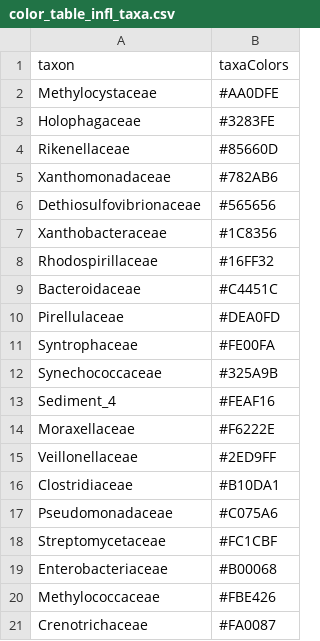
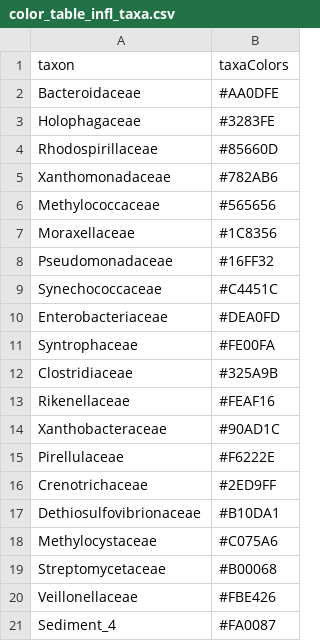
Before and after one commit to jlswall/water_pmi, a CSV file: RiceRivers/color_table_infl_taxa.csv, drawn as a sheet.

Commit message:
I changed the random allocation of colors to taxa again, plus I removed one of the pinkish colors ("wine") and added a greenish color ("quagmire").

```diff
--- a/RiceRivers/color_table_infl_taxa.csv
+++ b/RiceRivers/color_table_infl_taxa.csv
@@ -1,21 +1,21 @@
 "taxon","taxaColors"
-"Methylocystaceae","#AA0DFE"
+"Bacteroidaceae","#AA0DFE"
 "Holophagaceae","#3283FE"
-"Rikenellaceae","#85660D"
+"Rhodospirillaceae","#85660D"
 "Xanthomonadaceae","#782AB6"
-"Dethiosulfovibrionaceae","#565656"
-"Xanthobacteraceae","#1C8356"
-"Rhodospirillaceae","#16FF32"
-"Bacteroidaceae","#C4451C"
-"Pirellulaceae","#DEA0FD"
+"Methylococcaceae","#565656"
+"Moraxellaceae","#1C8356"
+"Pseudomonadaceae","#16FF32"
+"Synechococcaceae","#C4451C"
+"Enterobacteriaceae","#DEA0FD"
 "Syntrophaceae","#FE00FA"
-"Synechococcaceae","#325A9B"
-"Sediment_4","#FEAF16"
-"Moraxellaceae","#F6222E"
-"Veillonellaceae","#2ED9FF"
-"Clostridiaceae","#B10DA1"
-"Pseudomonadaceae","#C075A6"
-"Streptomycetaceae","#FC1CBF"
-"Enterobacteriaceae","#B00068"
-"Methylococcaceae","#FBE426"
-"Crenotrichaceae","#FA0087"
+"Clostridiaceae","#325A9B"
+"Rikenellaceae","#FEAF16"
+"Xanthobacteraceae","#90AD1C"
+"Pirellulaceae","#F6222E"
+"Crenotrichaceae","#2ED9FF"
+"Dethiosulfovibrionaceae","#B10DA1"
+"Methylocystaceae","#C075A6"
+"Streptomycetaceae","#B00068"
+"Veillonellaceae","#FBE426"
+"Sediment_4","#FA0087"
```
Also changed, not shown: 1 other file.
